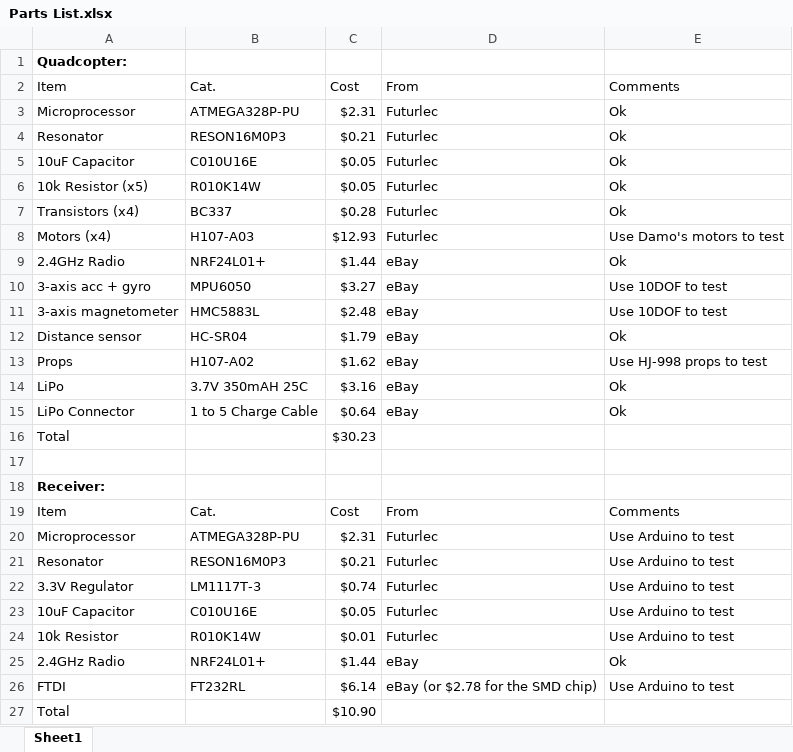
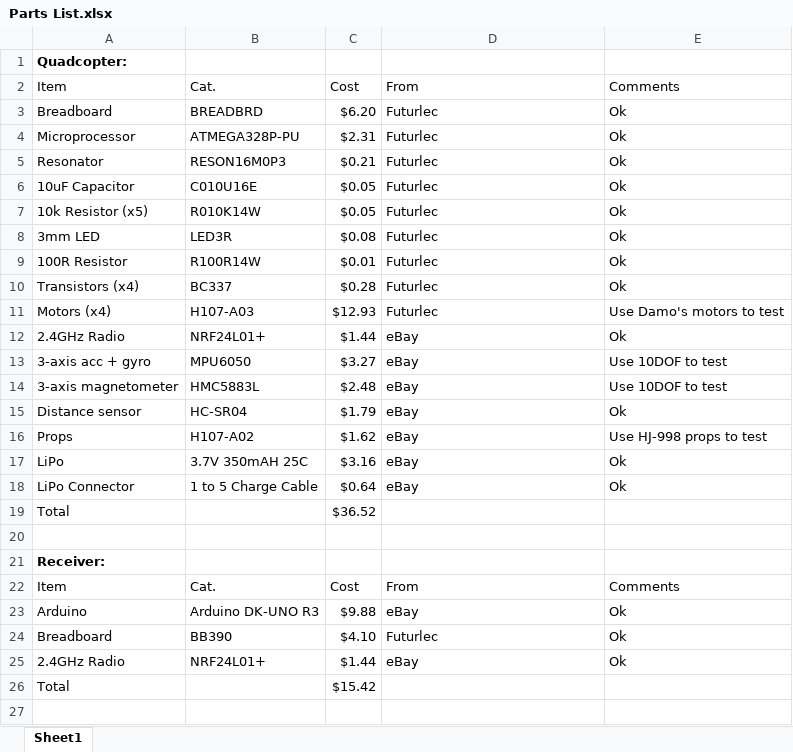
Before and after one commit to skalpt/quadcopter-1, an Excel workbook: Hardware/01 Breadboard Design/Parts List.xlsx, sheet Sheet1, drawn as a sheet; values as stored, in another font and other column widths than the file's, no borders; table styles not drawn; removed rows and columns are numbered as before the commit, all else as after; the diff names each change by its address in the sheet, - before the commit and + after, or states it on an @@ line.

Commit message:
Added status LED to "Breadboard Design"
Also tidied up parts list

```diff
--- a/Hardware/01 Breadboard Design/Parts List.xlsx (sheet Sheet1)
+++ b/Hardware/01 Breadboard Design/Parts List.xlsx (sheet Sheet1)
+row 3: Breadboard | BREADBRD | $6.20 | Futurlec | Ok
+row 8: 3mm LED | LED3R | $0.08 | Futurlec | Ok
+row 9: 100R Resistor | R100R14W | $0.01 | Futurlec | Ok
-C19: $30.23
+C19: $36.52
-row 20: Microprocessor | ATMEGA328P-PU | $2.31 | Futurlec | Use Arduino to test
-row 21: Resonator | RESON16M0P3 | $0.21 | Futurlec | Use Arduino to test
-row 22: 3.3V Regulator | LM1117T-3 | $0.74 | Futurlec | Use Arduino to test
-row 23: 10uF Capacitor | C010U16E | $0.05 | Futurlec | Use Arduino to test
-row 24: 10k Resistor | R010K14W | $0.01 | Futurlec | Use Arduino to test
+row 23: Arduino | Arduino DK-UNO R3 | $9.88 | eBay | Ok
+row 24: Breadboard | BB390 | $4.10 | Futurlec | Ok
-row 26: FTDI | FT232RL | $6.14 | eBay (or $2.78 for the SMD chip) | Use Arduino to test
-C26: $10.90
+C26: $15.42
```
Also changed, not shown: 2 other files.
